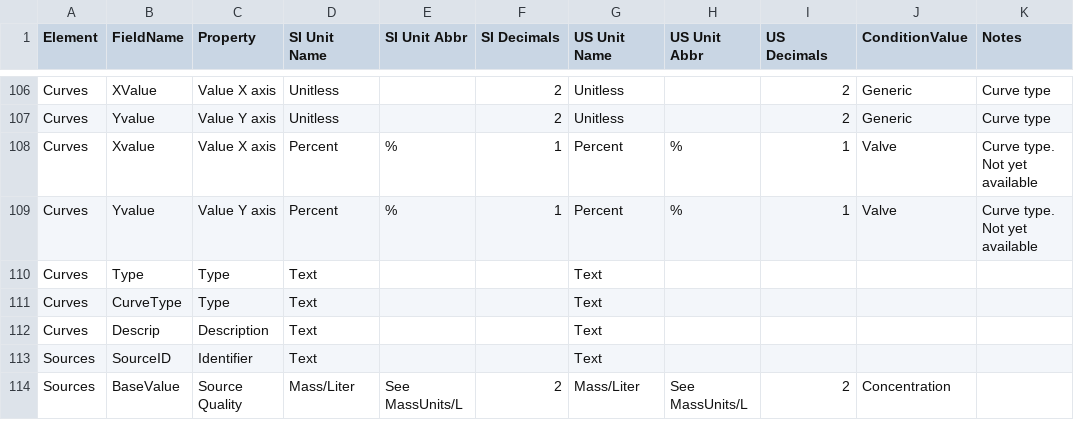
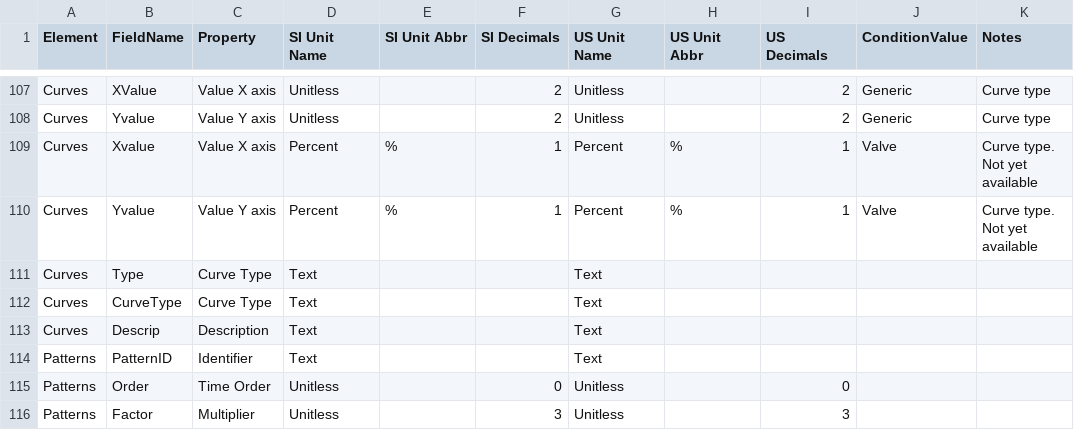
Before and after one commit to qgisred/QGISRed, a CSV file: defaults/qgisred_properties_units_decimals.csv, drawn as a sheet; only a part is shown, gaps mark what is left out; the shorter side is filled out with more unchanged rows; the diff covers the shown part only.

Commit message:
[Defaults] Updated csv file and translate plurals

```diff
--- a/defaults/qgisred_properties_units_decimals.csv
+++ b/defaults/qgisred_properties_units_decimals.csv
@@ -109,4 +110,7 @@ Curves,Xvalue,Value X axis,Percent,%,1,Percent,%,1,Valve,Curve type. Not yet ava
 Curves,Yvalue,Value Y axis,Percent,%,1,Percent,%,1,Valve,Curve type. Not yet available
-Curves,Type,Type,Text,,,Text,,,,
-Curves,CurveType,Type,Text,,,Text,,,,
+Curves,Type,Curve Type,Text,,,Text,,,,
+Curves,CurveType,Curve Type,Text,,,Text,,,,
 Curves,Descrip,Description,Text,,,Text,,,,
+Patterns,PatternID,Identifier,Text,,,Text,,,,
+Patterns,Order,Time Order,Unitless,,0,Unitless,,0,,
+Patterns,Factor,Multiplier,Unitless,,3,Unitless,,3,,
```
Also changed, not shown: 15 added rows, 1 removed row and 31 edited cells elsewhere in this file, 10 other files.
